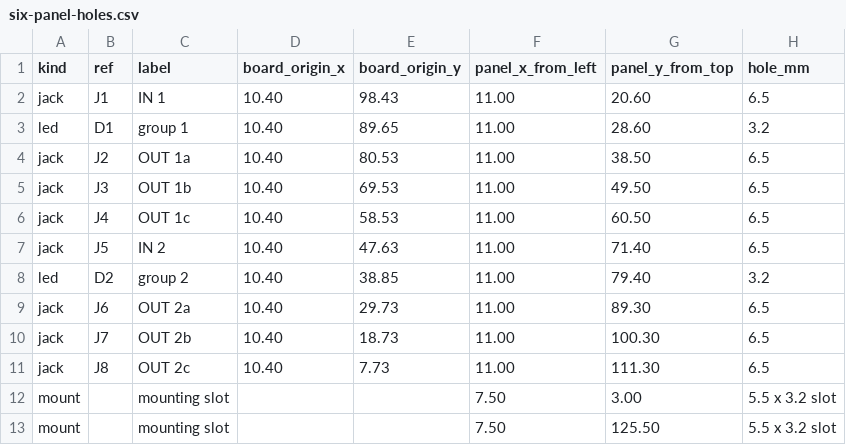
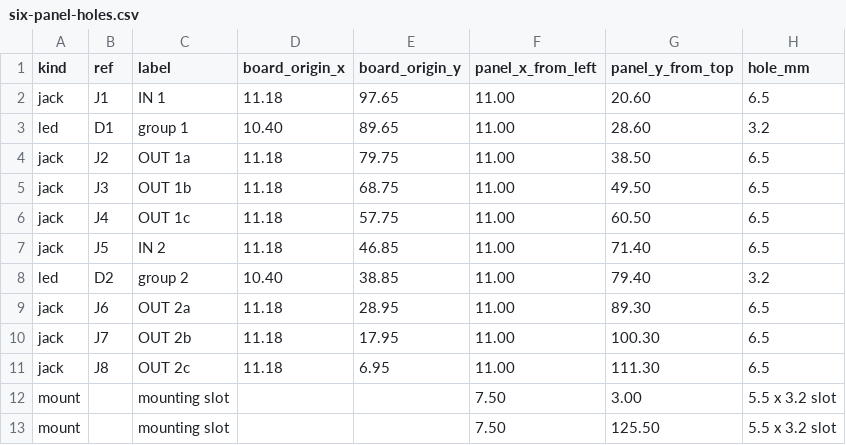
Before and after one commit to driesenj/synth, a CSV file: buffered-mult/hardware/panel/six-panel-holes.csv, drawn as a sheet.

```diff
--- a/buffered-mult/hardware/panel/six-panel-holes.csv
+++ b/buffered-mult/hardware/panel/six-panel-holes.csv
@@ -1,12 +1,12 @@
 kind,ref,label,board_origin_x,board_origin_y,panel_x_from_left,panel_y_from_top,hole_mm
-jack,J1,IN 1,10.40,98.43,11.00,20.60,6.5
+jack,J1,IN 1,11.18,97.65,11.00,20.60,6.5
 led,D1,group 1,10.40,89.65,11.00,28.60,3.2
-jack,J2,OUT 1a,10.40,80.53,11.00,38.50,6.5
-jack,J3,OUT 1b,10.40,69.53,11.00,49.50,6.5
-jack,J4,OUT 1c,10.40,58.53,11.00,60.50,6.5
-jack,J5,IN 2,10.40,47.63,11.00,71.40,6.5
+jack,J2,OUT 1a,11.18,79.75,11.00,38.50,6.5
+jack,J3,OUT 1b,11.18,68.75,11.00,49.50,6.5
+jack,J4,OUT 1c,11.18,57.75,11.00,60.50,6.5
+jack,J5,IN 2,11.18,46.85,11.00,71.40,6.5
 led,D2,group 2,10.40,38.85,11.00,79.40,3.2
-jack,J6,OUT 2a,10.40,29.73,11.00,89.30,6.5
-jack,J7,OUT 2b,10.40,18.73,11.00,100.30,6.5
-jack,J8,OUT 2c,10.40,7.73,11.00,111.30,6.5
+jack,J6,OUT 2a,11.18,28.95,11.00,89.30,6.5
+jack,J7,OUT 2b,11.18,17.95,11.00,100.30,6.5
+jack,J8,OUT 2c,11.18,6.95,11.00,111.30,6.5
 mount,,mounting slot,,,7.50,3.00,5.5 x 3.2 slot
```
Also changed, not shown: 17 other files.
